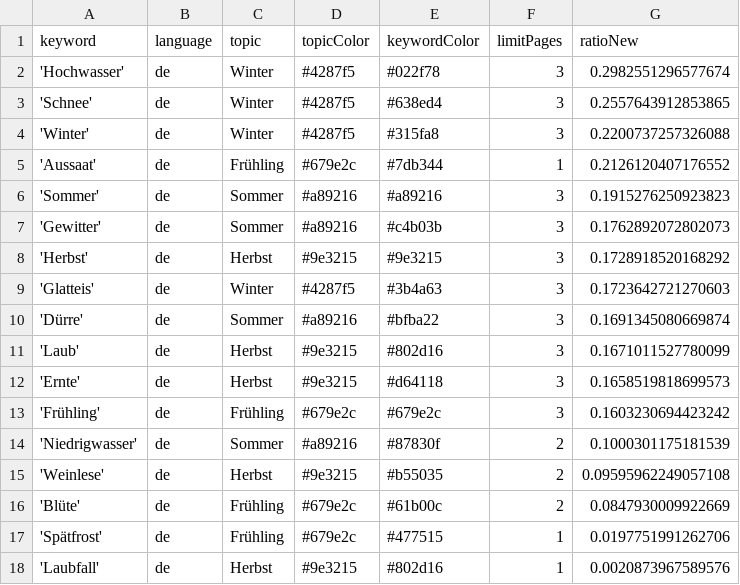
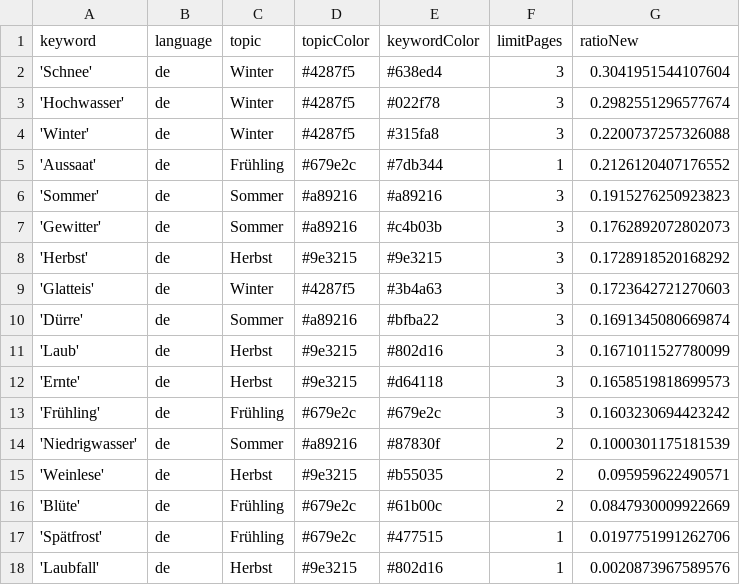
Before and after one commit to tlais147-physgeo01/snowIceIsComing, a CSV file: keywords.csv, drawn as a sheet.

```diff
--- a/keywords.csv
+++ b/keywords.csv
@@ -1,4 +1,4 @@
 keyword,language,topic,topicColor,keywordColor,limitPages,ratioNew
+'Schnee',de,Winter,#4287f5,#638ed4,3,0.3041951544107604
 'Hochwasser',de,Winter,#4287f5,#022f78,3,0.2982551296577674
-'Schnee',de,Winter,#4287f5,#638ed4,3,0.2557643912853865
 'Winter',de,Winter,#4287f5,#315fa8,3,0.2200737257326088
@@ -14,3 +14,3 @@ keyword,language,topic,topicColor,keywordColor,limitPages,ratioNew
 'Niedrigwasser',de,Sommer,#a89216,#87830f,2,0.1000301175181539
-'Weinlese',de,Herbst,#9e3215,#b55035,2,0.09595962249057108
+'Weinlese',de,Herbst,#9e3215,#b55035,2,0.095959622490571
 'Blüte',de,Frühling,#679e2c,#61b00c,2,0.0847930009922669
```
Also changed, not shown: 1 other file.
